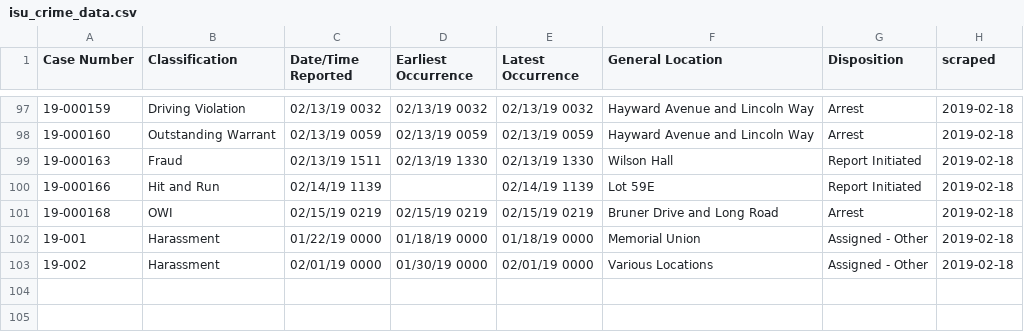
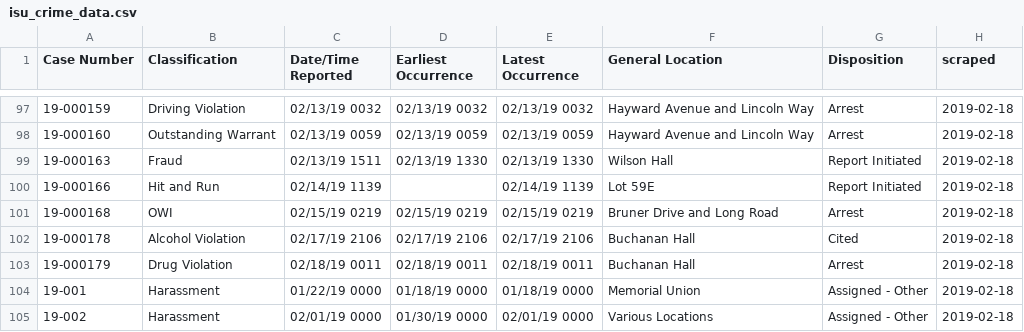
Before and after one commit to srvanderplas/ISU_Crime_Data, a CSV file: isu_crime_data.csv, drawn as a sheet; only a part is shown, gaps mark what is left out.

Commit message:
Automatic Update

```diff
--- a/isu_crime_data.csv
+++ b/isu_crime_data.csv
@@ -101,2 +101,4 @@ Case Number,Classification,Date/Time Reported,Earliest Occurrence,Latest Occurre
 19-000168,OWI,02/15/19 0219,02/15/19 0219,02/15/19 0219,Bruner Drive and Long Road,Arrest,2019-02-18
+19-000178,Alcohol Violation,02/17/19 2106,02/17/19 2106,02/17/19 2106,Buchanan Hall,Cited,2019-02-18
+19-000179,Drug Violation,02/18/19 0011,02/18/19 0011,02/18/19 0011,Buchanan Hall,Arrest,2019-02-18
 19-001,Harassment,01/22/19 0000,01/18/19 0000,01/18/19 0000,Memorial Union,Assigned - Other,2019-02-18
```
